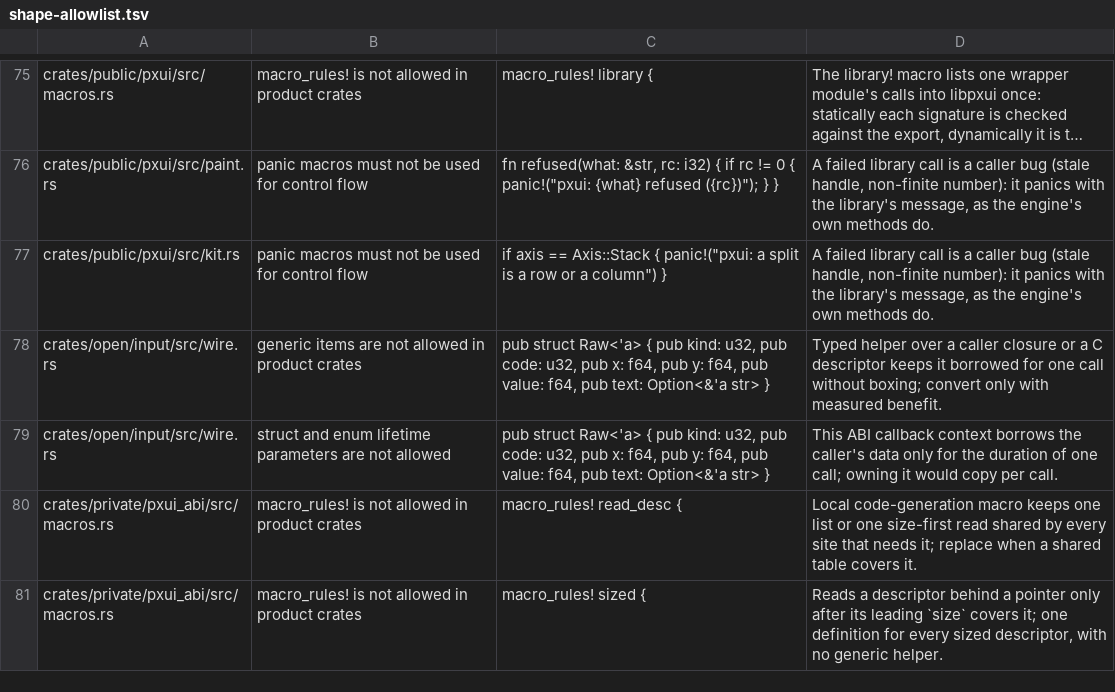
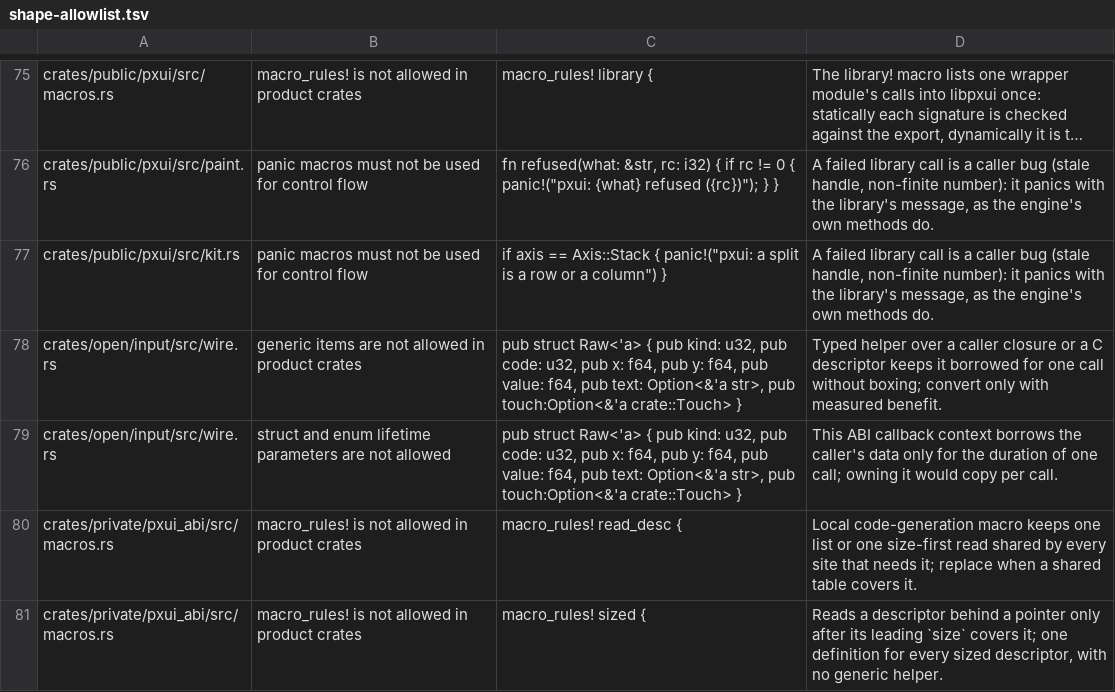
Before and after one commit to olegpustovit/pxui, a TSV file: tools/gate/shape-allowlist.tsv, drawn as a sheet; only a part is shown, gaps mark what is left out; long unchanged cells end in ….

```diff
--- a/tools/gate/shape-allowlist.tsv
+++ b/tools/gate/shape-allowlist.tsv
@@ -77,4 +77,4 @@ crates/public/pxui/src/paint.rs	panic macros must not be used for control flow	f
 crates/public/pxui/src/kit.rs	panic macros must not be used for control flow	if axis == Axis::Stack { panic!("pxui: a split is a row or a column") }	A failed library call is a caller bug (stale handle, non-finite number): it panics with the library's message, as the engine's own methods do.
-crates/open/input/src/wire.rs	generic items are not allowed in product crates	pub struct Raw<'a> { pub kind: u32, pub code: u32, pub x: f64, pub y: f64, pub value: f64, pub text: Option<&'a str> }	Typed helper over a caller closure or a C descriptor keeps it borrowed for one call without boxing; convert only with measured benefit.
-crates/open/input/src/wire.rs	struct and enum lifetime parameters are not allowed	pub struct Raw<'a> { pub kind: u32, pub code: u32, pub x: f64, pub y: f64, pub value: f64, pub text: Option<&'a str> }	This ABI callback context borrows the caller's data only for the duration of one call; owning it would copy per call.
+crates/open/input/src/wire.rs	generic items are not allowed in product crates	pub struct Raw<'a> { pub kind: u32, pub code: u32, pub x: f64, pub y: f64, pub value: f64, pub text: Option<&'a str>, pub touch:Option<&'a crate::Touch> }	Typed helper over a caller closure or a C descriptor keeps it borrowed for one call without boxing; convert only with measured benefit.
+crates/open/input/src/wire.rs	struct and enum lifetime parameters are not allowed	pub struct Raw<'a> { pub kind: u32, pub code: u32, pub x: f64, pub y: f64, pub value: f64, pub text: Option<&'a str>, pub touch:Option<&'a crate::Touch> }	This ABI callback context borrows the caller's data only for the duration of one call; owning it would copy per call.
 crates/private/pxui_abi/src/macros.rs	macro_rules! is not allowed in product crates	macro_rules! read_desc {	Local code-generation macro keeps one list or one size-first read shared by every site that needs it; replace when a shared table covers it.
```
Also changed, not shown: 26 other files.
